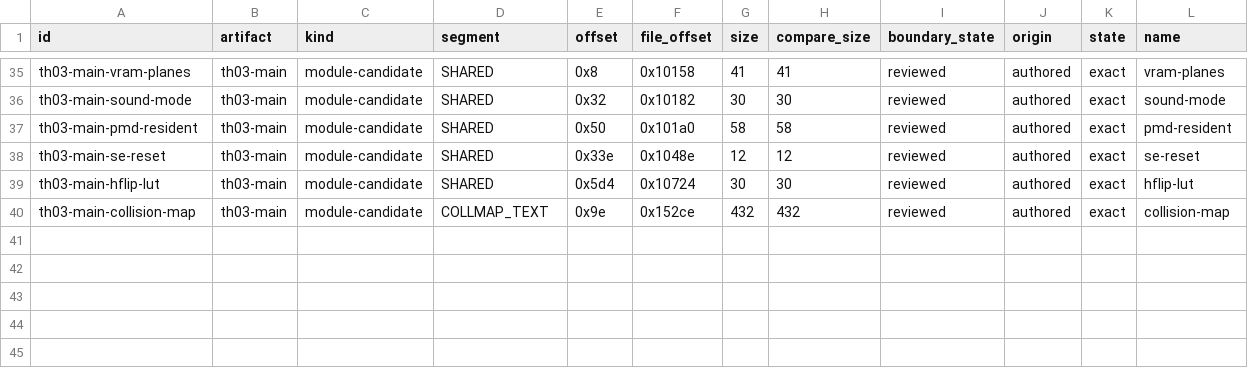
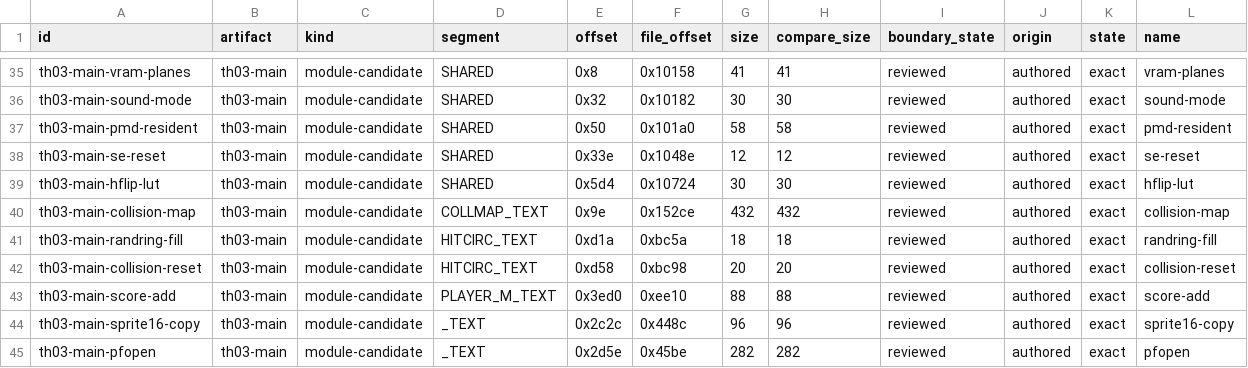
Before and after one commit to N0zoM1z0/th03, a CSV file: config/units.csv, drawn as a sheet; only a part is shown, gaps mark what is left out; rows hold the shown columns only; the diff names each change by its address in the sheet, - before the commit and + after, or states it on an @@ line.

Commit message:
gpt-6.1-sol: accept five complete MAIN assembly includes

```diff
--- a/config/units.csv
+++ b/config/units.csv
+row 41: th03-main-randring-fill | th03-main | module-candidate | HITCIRC_TEXT | 0xd1a | 0xbc5a | 18 | 18 | reviewed | authored | exact | randring-fill
+row 42: th03-main-collision-reset | th03-main | module-candidate | HITCIRC_TEXT | 0xd58 | 0xbc98 | 20 | 20 | reviewed | authored | exact | collision-reset
+row 43: th03-main-score-add | th03-main | module-candidate | PLAYER_M_TEXT | 0x3ed0 | 0xee10 | 88 | 88 | reviewed | authored | exact | score-add
+row 44: th03-main-sprite16-copy | th03-main | module-candidate | _TEXT | 0x2c2c | 0x448c | 96 | 96 | reviewed | authored | exact | sprite16-copy
+row 45: th03-main-pfopen | th03-main | module-candidate | _TEXT | 0x2d5e | 0x45be | 282 | 282 | reviewed | authored | exact | pfopen
```
Also changed, not shown: config/rec98_th03_inventory.csv, config/rec98_th03_reviews.csv, 19 other files.
